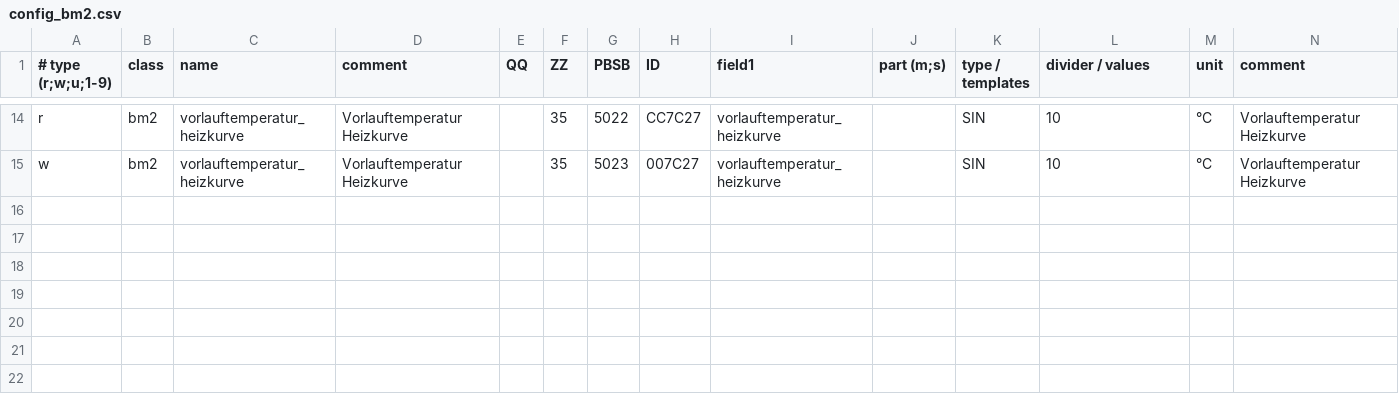
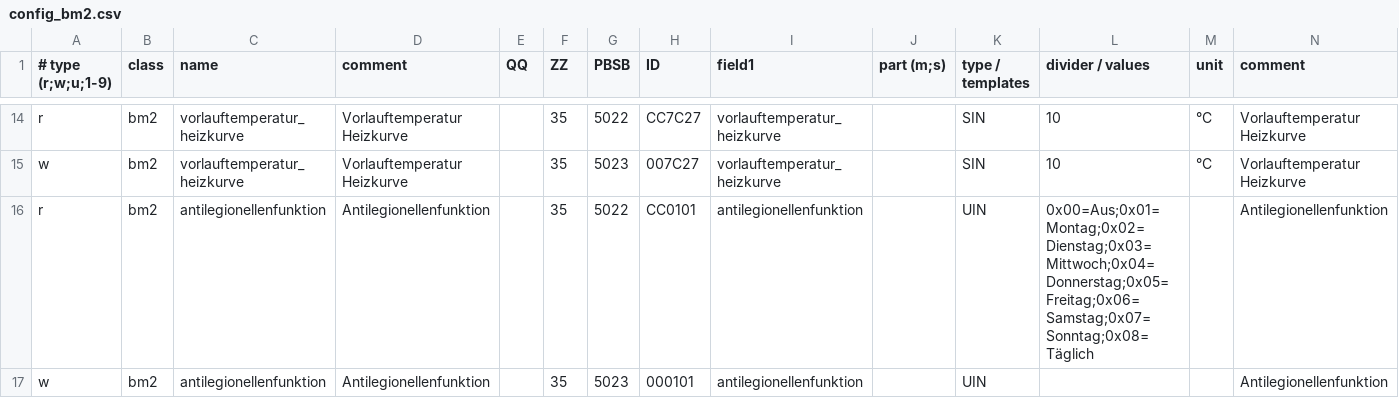
Before and after one commit to schnitzel001/ebusd-configuration-wolf, a CSV file: config_bm2.csv, drawn as a sheet; only a part is shown, gaps mark what is left out; the diff names each change by its address in the sheet, - before the commit and + after, or states it on an @@ line.

Commit message:
Update config_bm2.csv
added parameter Antilegionellenfunktion

```diff
--- a/config_bm2.csv
+++ b/config_bm2.csv
+row 16: r | bm2 | antilegionellenfunktion | Antilegionellenfunktion |  | 35 | 5022 | CC0101 | antilegionellenfunktion |  | UIN | 0x00=Aus;0x01=Montag;0x02=Dienstag;0x03=Mittwoch;0x04=Donnerstag;0x05=Freitag;0x06=Samstag;0x07=Sonntag;0x08=Täglich |  | Antilegionellenfunktion
+row 17: w | bm2 | antilegionellenfunktion | Antilegionellenfunktion |  | 35 | 5023 | 000101 | antilegionellenfunktion |  | UIN |  |  | Antilegionellenfunktion
```
